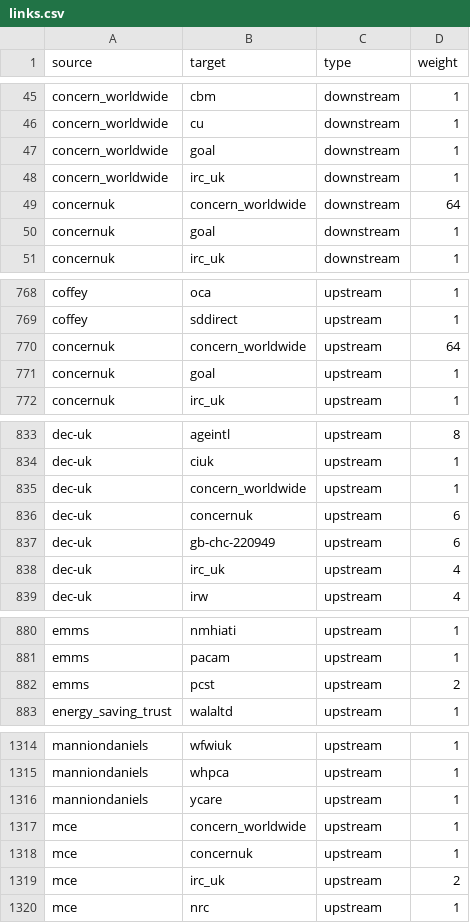
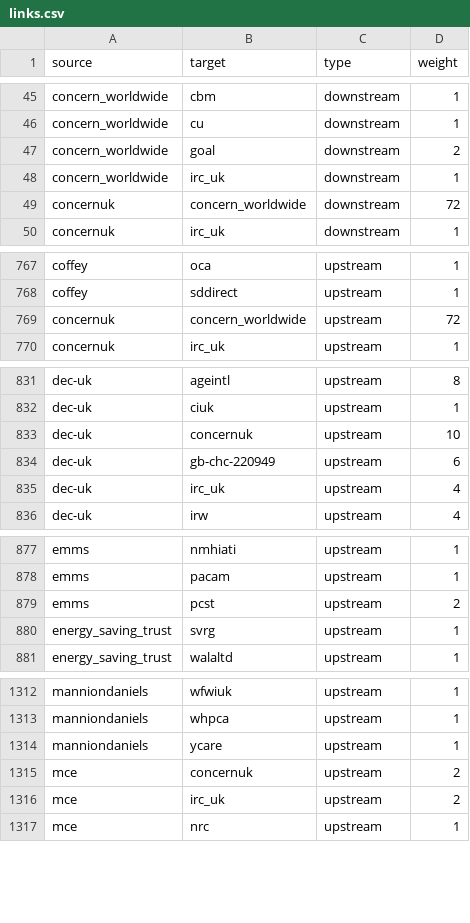
Before and after one commit to andylolz/traceability, a CSV file: links.csv, drawn as a sheet; only a part is shown, gaps mark what is left out; the diff covers the shown part only.

Commit message:
Deploying to gh-pages from  @ 3dd9fb0169f10f756769f0839059b05ec664e5b7 🚀

```diff
--- a/links.csv
+++ b/links.csv
@@ -46,6 +46,5 @@ concern_worldwide,cbm,downstream,1
 concern_worldwide,cu,downstream,1
-concern_worldwide,goal,downstream,1
+concern_worldwide,goal,downstream,2
 concern_worldwide,irc_uk,downstream,1
-concernuk,concern_worldwide,downstream,64
-concernuk,goal,downstream,1
+concernuk,concern_worldwide,downstream,72
 concernuk,irc_uk,downstream,1
@@ -769,4 +768,3 @@ coffey,oca,upstream,1
 coffey,sddirect,upstream,1
-concernuk,concern_worldwide,upstream,64
-concernuk,goal,upstream,1
+concernuk,concern_worldwide,upstream,72
 concernuk,irc_uk,upstream,1
@@ -834,4 +832,3 @@ dec-uk,ageintl,upstream,8
 dec-uk,ciuk,upstream,1
-dec-uk,concern_worldwide,upstream,1
-dec-uk,concernuk,upstream,6
+dec-uk,concernuk,upstream,10
 dec-uk,gb-chc-220949,upstream,6
@@ -882,2 +879,3 @@ emms,pacam,upstream,1
 emms,pcst,upstream,2
+energy_saving_trust,svrg,upstream,1
 energy_saving_trust,walaltd,upstream,1
@@ -1316,4 +1314,3 @@ manniondaniels,whpca,upstream,1
 manniondaniels,ycare,upstream,1
-mce,concern_worldwide,upstream,1
-mce,concernuk,upstream,1
+mce,concernuk,upstream,2
 mce,irc_uk,upstream,2
```
Also changed, not shown: 1 added row and 1 edited cell elsewhere in this file.
